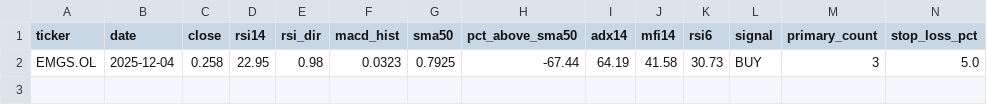
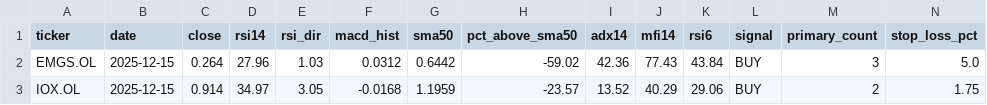
Before and after one commit to keresell-coder/oslo-screener, a CSV file: buy.csv, drawn as a sheet; only a part is shown; rows hold the shown columns only; the diff names each change by its address in the sheet, - before the commit and + after, or states it on an @@ line.

```diff
--- a/buy.csv
+++ b/buy.csv
-B2 (date): 2025-12-04
+B2 (date): 2025-12-15
-C2 (close): 0.258
+C2 (close): 0.264
-D2 (rsi14): 22.95
+D2 (rsi14): 27.96
-E2 (rsi_dir): 0.98
+E2 (rsi_dir): 1.03
-F2 (macd_hist): 0.0323
+F2 (macd_hist): 0.0312
-G2 (sma50): 0.7925
+G2 (sma50): 0.6442
-H2 (pct_above_sma50): -67.44
+H2 (pct_above_sma50): -59.02
-I2 (adx14): 64.19
+I2 (adx14): 42.36
-J2 (mfi14): 41.58
+J2 (mfi14): 77.43
-K2 (rsi6): 30.73
+K2 (rsi6): 43.84
+row 3: IOX.OL | 2025-12-15 | 0.914 | 34.97 | 3.05 | -0.0168 | 1.1959 | -23.57 | 13.52 | 40.29 | 29.06 | BUY | 2 | 1.75
```
Also changed, not shown: sell.csv, signals_only.csv, 3 other files.
